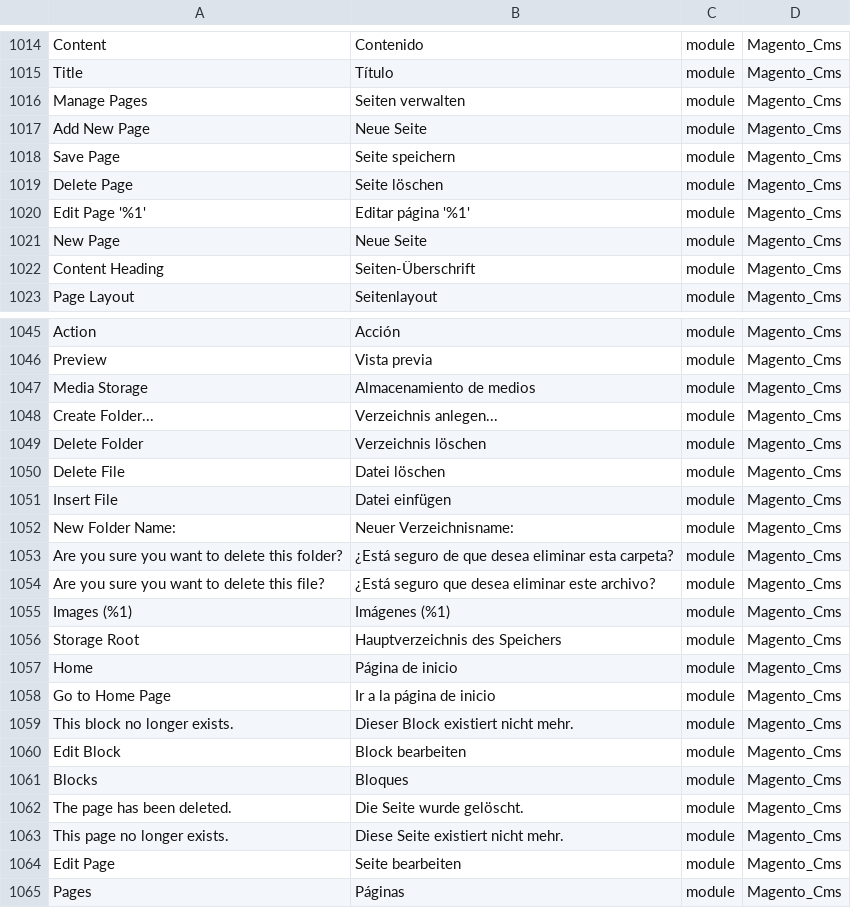
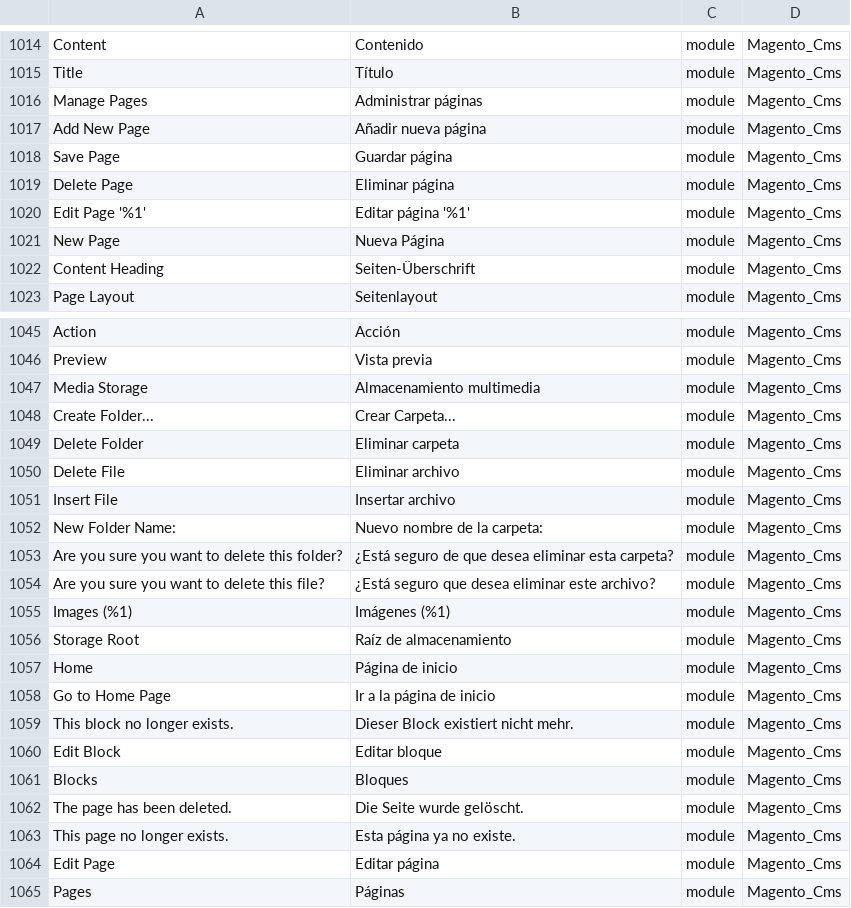
Before and after one commit to onestic/language_es_es, a CSV file: es_ES.csv, drawn as a sheet; only a part is shown, gaps mark what is left out; the diff covers the shown part only.

Commit message:
Auto translate 30/05/2018 08:24:16

```diff
--- a/es_ES.csv
+++ b/es_ES.csv
@@ -1015,8 +1015,8 @@ Content,Contenido,module,Magento_Cms
 Title,Título,module,Magento_Cms
-"Manage Pages","Seiten verwalten",module,Magento_Cms
-"Add New Page","Neue Seite",module,Magento_Cms
-"Save Page","Seite speichern",module,Magento_Cms
-"Delete Page","Seite löschen",module,Magento_Cms
+"Manage Pages","Administrar páginas",module,Magento_Cms
+"Add New Page","Añadir nueva página",module,Magento_Cms
+"Save Page","Guardar página",module,Magento_Cms
+"Delete Page","Eliminar página",module,Magento_Cms
 "Edit Page '%1'","Editar página '%1'",module,Magento_Cms
-"New Page","Neue Seite",module,Magento_Cms
+"New Page","Nueva Página",module,Magento_Cms
 "Content Heading",Seiten-Überschrift,module,Magento_Cms
@@ -1046,8 +1046,8 @@ Action,Acción,module,Magento_Cms
 Preview,"Vista previa",module,Magento_Cms
-"Media Storage","Almacenamiento de medios",module,Magento_Cms
-"Create Folder...","Verzeichnis anlegen...",module,Magento_Cms
-"Delete Folder","Verzeichnis löschen",module,Magento_Cms
-"Delete File","Datei löschen",module,Magento_Cms
-"Insert File","Datei einfügen",module,Magento_Cms
-"New Folder Name:","Neuer Verzeichnisname:",module,Magento_Cms
+"Media Storage","Almacenamiento multimedia",module,Magento_Cms
+"Create Folder...","Crear Carpeta...",module,Magento_Cms
+"Delete Folder","Eliminar carpeta",module,Magento_Cms
+"Delete File","Eliminar archivo",module,Magento_Cms
+"Insert File","Insertar archivo",module,Magento_Cms
+"New Folder Name:","Nuevo nombre de la carpeta:",module,Magento_Cms
 "Are you sure you want to delete this folder?","¿Está seguro de que desea eliminar esta carpeta?",module,Magento_Cms
@@ -1055,3 +1055,3 @@ Preview,"Vista previa",module,Magento_Cms
 "Images (%1)","Imágenes (%1)",module,Magento_Cms
-"Storage Root","Hauptverzeichnis des Speichers",module,Magento_Cms
+"Storage Root","Raíz de almacenamiento",module,Magento_Cms
 Home,"Página de inicio",module,Magento_Cms
@@ -1059,7 +1059,7 @@ Home,"Página de inicio",module,Magento_Cms
 "This block no longer exists.","Dieser Block existiert nicht mehr.",module,Magento_Cms
-"Edit Block","Block bearbeiten",module,Magento_Cms
+"Edit Block","Editar bloque",module,Magento_Cms
 Blocks,Bloques,module,Magento_Cms
 "The page has been deleted.","Die Seite wurde gelöscht.",module,Magento_Cms
-"This page no longer exists.","Diese Seite existiert nicht mehr.",module,Magento_Cms
-"Edit Page","Seite bearbeiten",module,Magento_Cms
+"This page no longer exists.","Esta página ya no existe.",module,Magento_Cms
+"Edit Page","Editar página",module,Magento_Cms
 Pages,Páginas,module,Magento_Cms
```
Also changed, not shown: 4 edited cells elsewhere in this file.
